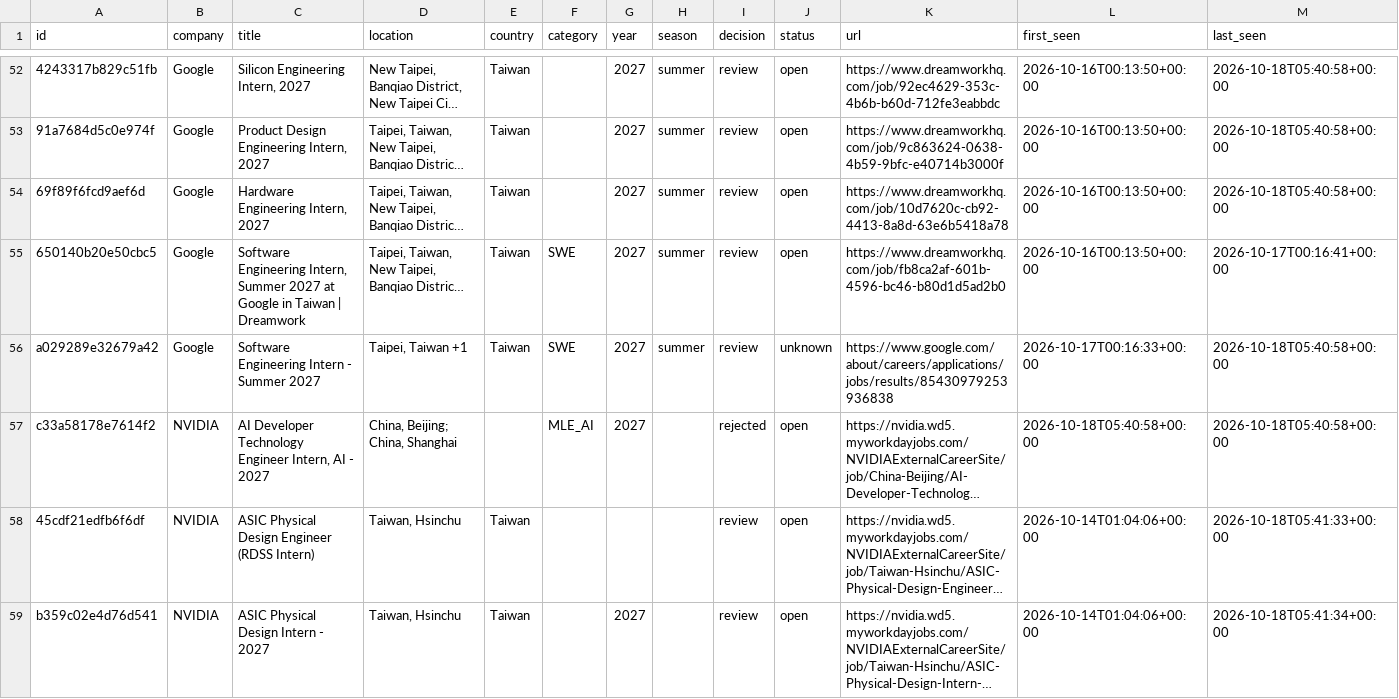
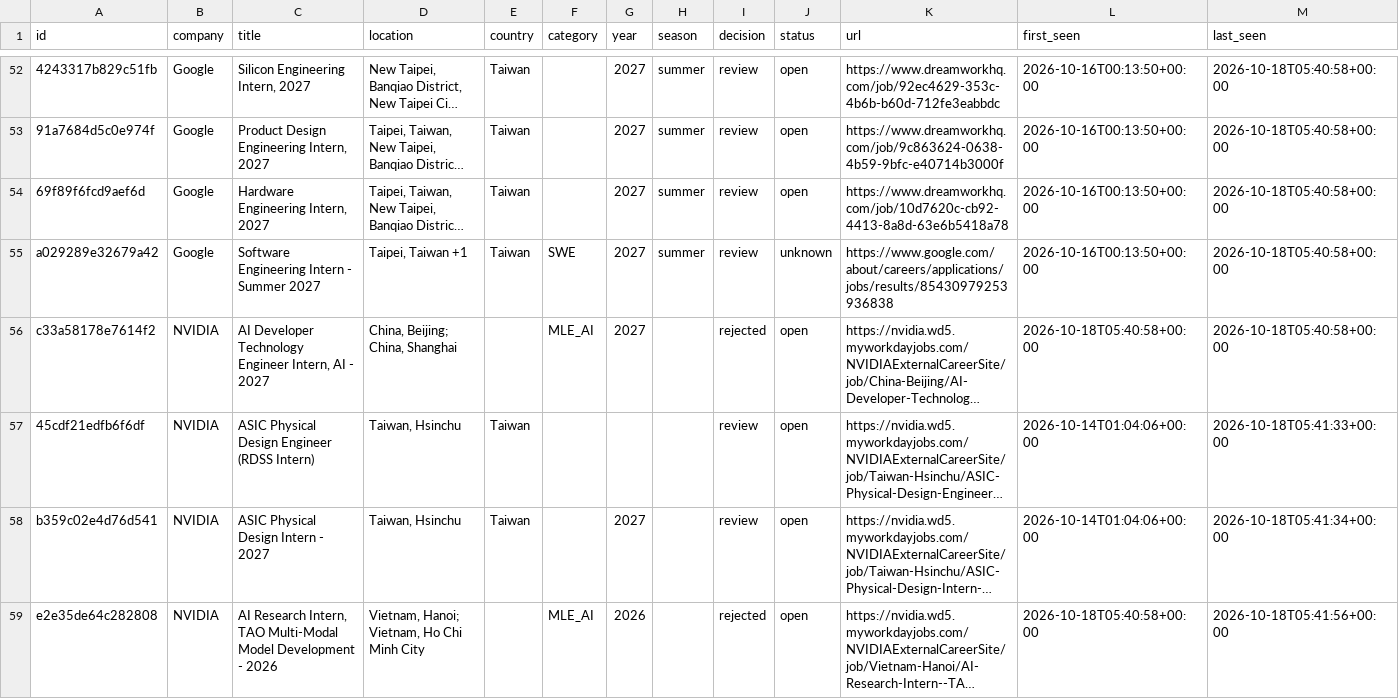
Before and after one commit to bch9248/jata-radar, a CSV file: data/jobs.csv, drawn as a sheet; only a part is shown, gaps mark what is left out; the shorter side is filled out with more unchanged rows; long unchanged cells end in …; removed rows and columns are numbered as before the commit, all else as after; the diff names each change by its address in the sheet, - before the commit and + after, or states it on an @@ line.

```diff
--- a/data/jobs.csv
+++ b/data/jobs.csv
-row 55: 650140b20e50cbc5 | Google | Software Engineering Intern, Summer 2027 at Google in Taiwan | Dreamwork | Taipei, Taiwan, New Taipei, Banqiao Distric… | Taiwan | SWE | 2027 | summer | review | open | https://www.dreamworkhq.com/job/fb8ca2af-601b-4596-bc46-b80d1d5ad2b0 | 2026-10-16T00:13:50+00:00 | 2026-10-17T00:16:41+00:00
-L55 (first_seen): 2026-10-17T00:16:33+00:00
+L55 (first_seen): 2026-10-16T00:13:50+00:00
```
Also changed, not shown: 10 other files.
